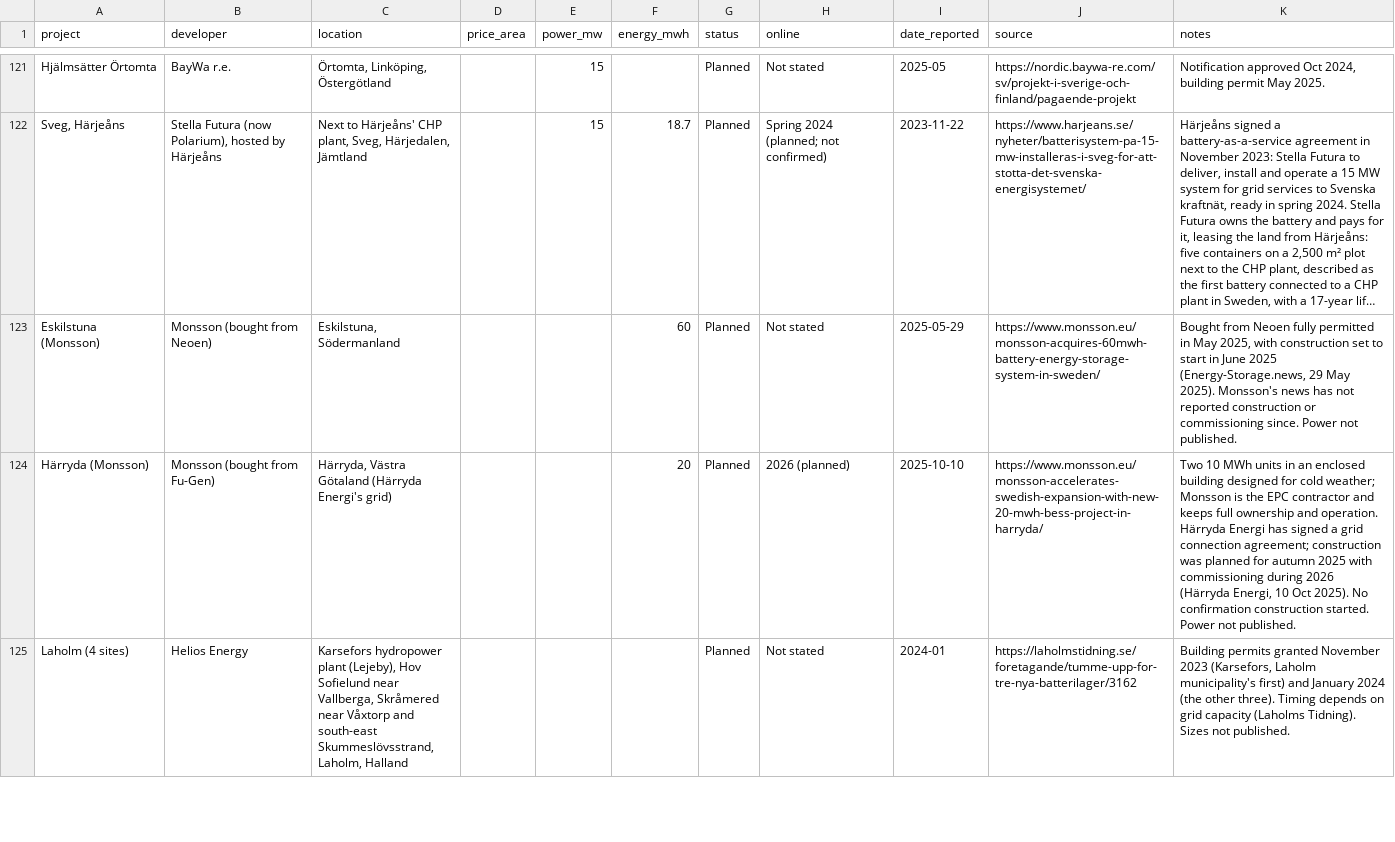
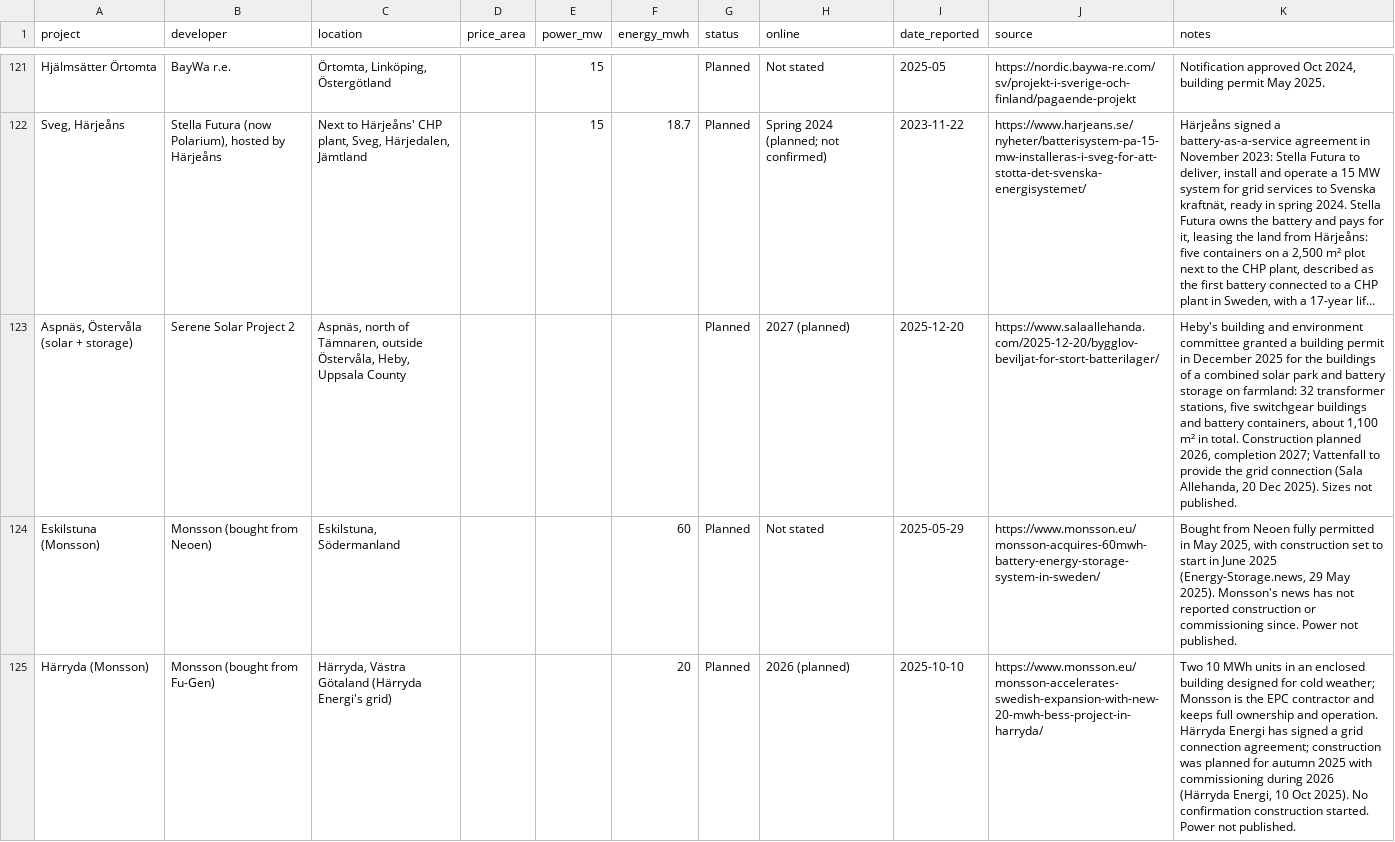
Before and after one commit to andreasn/batterier, a CSV file: data/projects.csv, drawn as a sheet; only a part is shown, gaps mark what is left out; the shorter side is filled out with more unchanged rows; long unchanged cells end in …; the diff names each change by its address in the sheet, - before the commit and + after, or states it on an @@ line.

```diff
--- a/data/projects.csv
+++ b/data/projects.csv
+row 123: Aspnäs, Östervåla (solar + storage) | Serene Solar Project 2 | Aspnäs, north of Tämnaren, outside Östervåla, Heby, Uppsala County |  |  |  | Planned | 2027 (planned) | 2025-12-20 | https://www.salaallehanda.com/2025-12-20/bygglov-beviljat-for-stort-batterilager/ | Heby's building and environment committee granted a building permit in December 2025 for the buildings of a combined solar park and battery storage on farmland: 32 transformer stations, five switchgear buildings and battery containers, about 1,100 m² in total. Construction planned 2026, completion 2027; Vattenfall to provide the grid connection (Sala Allehanda, 20 Dec 2025). Sizes not published.
```
Also changed, not shown: 1 other file.
